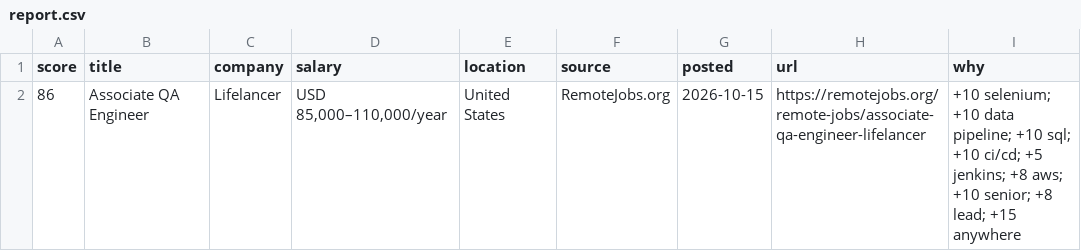
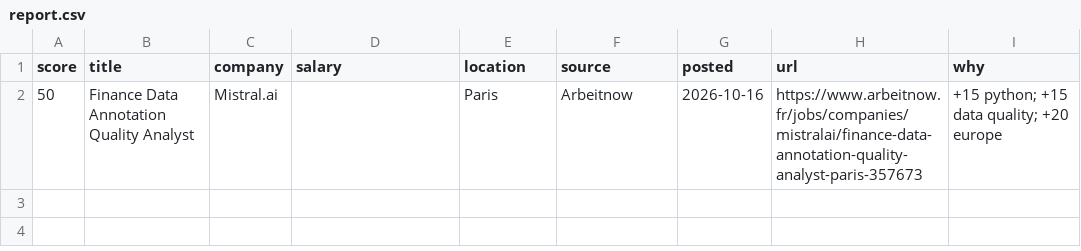
Before and after one commit to RusmirB/job-scraper, a CSV file: report.csv, drawn as a sheet; removed rows and columns are numbered as before the commit, all else as after; the diff names each change by its address in the sheet, - before the commit and + after, or states it on an @@ line.

```diff
--- a/report.csv
+++ b/report.csv
-row 2: 86 | Associate QA Engineer | Lifelancer | USD 85,000–110,000/year | United States | RemoteJobs.org | 2026-10-15 | https://remotejobs.org/remote-jobs/associate-qa-engineer-lifelancer | +10 selenium; +10 data pipeline; +10 sql; +10 ci/cd; +5 jenkins; +8 aws; +10 senior; +8 lead; +15 anywhere
+row 2: 50 | Finance Data Annotation Quality Analyst | Mistral.ai |  | Paris | Arbeitnow | 2026-10-16 | https://www.arbeitnow.fr/jobs/companies/mistralai/finance-data-annotation-quality-analyst-paris-357673 | +15 python; +15 data quality; +20 europe
```
Also changed, not shown: 2 other files.
